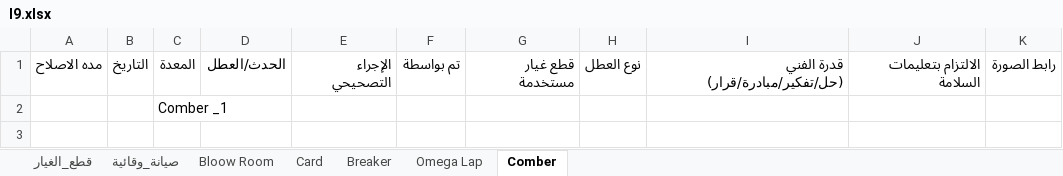
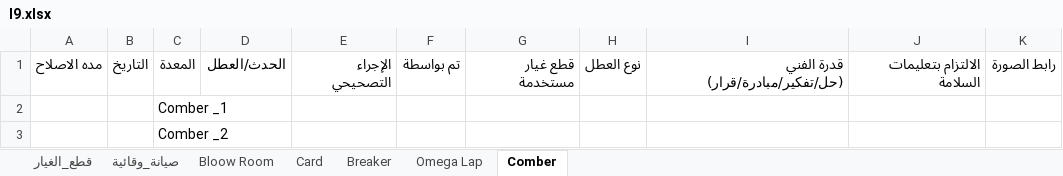
Before and after one commit to mahmedabdallh123/cotton-down, an Excel workbook: l9.xlsx, sheet Comber, drawn as a sheet; values as stored, in another font and other column widths than the file's, no borders; the diff names each change by its address in the sheet, - before the commit and + after, or states it on an @@ line.

Commit message:
تحديث البيانات - 2026-07-28 07:42:46

```diff
--- a/l9.xlsx (sheet Comber)
+++ b/l9.xlsx (sheet Comber)
+row 3:  |  | Comber _2
```
